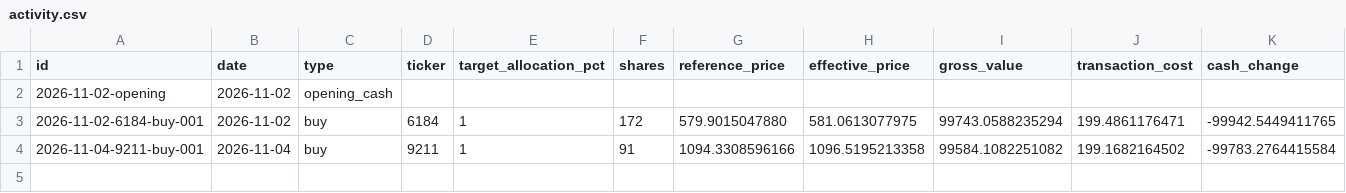
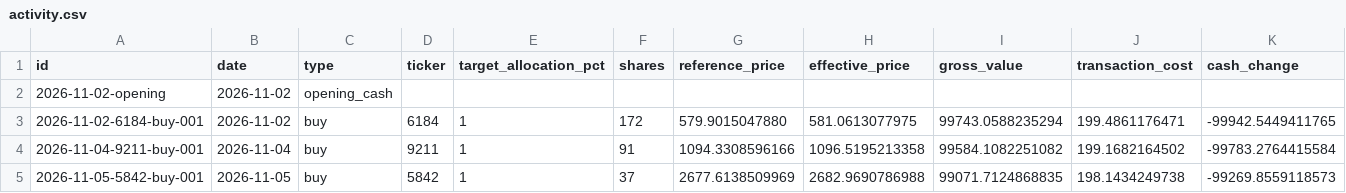
Before and after one commit to okytdy/jpinv.com, a CSV file: en/portfolio/activity.csv, drawn as a sheet; only a part is shown; rows hold the shown columns only; the diff names each change by its address in the sheet, - before the commit and + after, or states it on an @@ line.

Commit message:
Add Integral forecast model and November 5 portfolio allocation

```diff
--- a/en/portfolio/activity.csv
+++ b/en/portfolio/activity.csv
+row 5: 2026-11-05-5842-buy-001 | 2026-11-05 | buy | 5842 | 1 | 37 | 2677.6138509969 | 2682.9690786988 | 99071.7124868835 | 198.1434249738 | -99269.8559118573
```
Also changed, not shown: en/portfolio/holdings.csv, en/portfolio/performance.csv, 21 other files.
